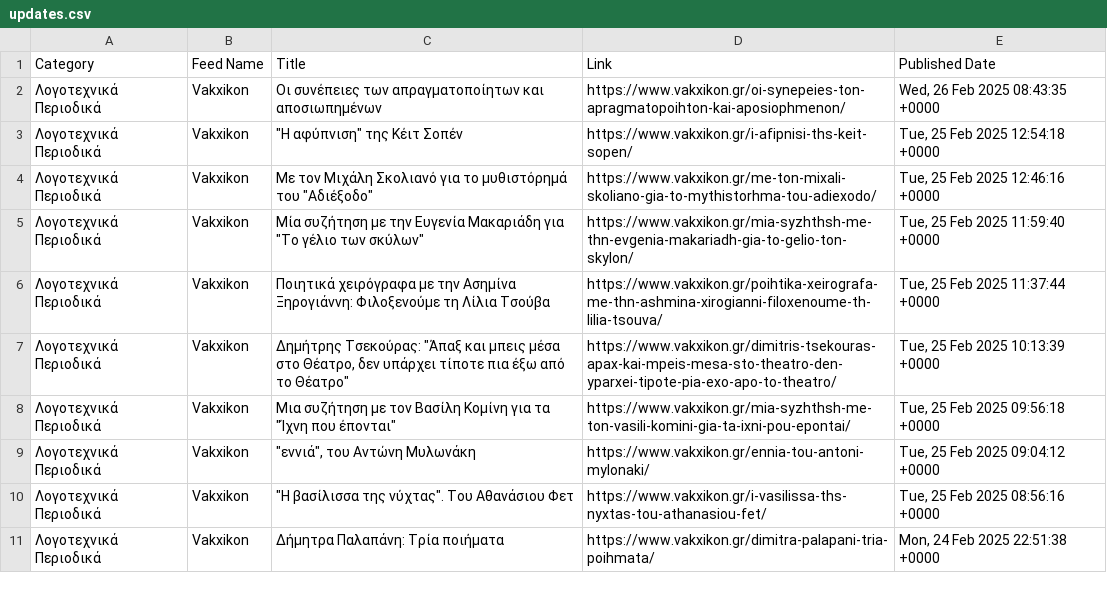
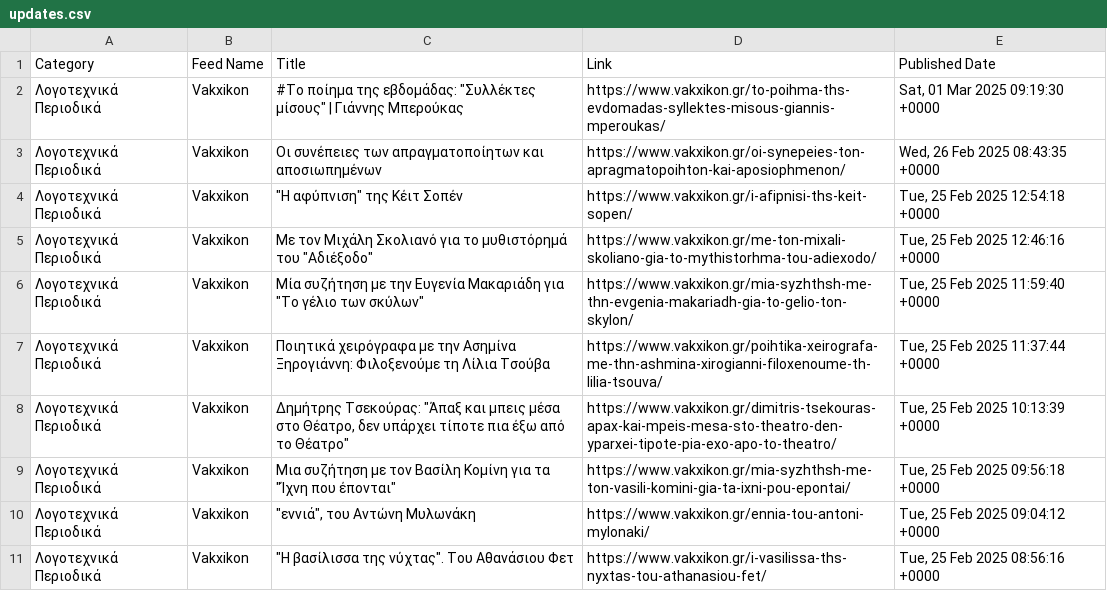
Before and after one commit to SpyridonMavrommatis-1/RSS-Feed-Reader, a CSV file: updates.csv, drawn as a sheet.

```diff
--- a/updates.csv
+++ b/updates.csv
@@ -1,2 +1,3 @@
 Category,Feed Name,Title,Link,Published Date
+Λογοτεχνικά Περιοδικά,Vakxikon,"#Το ποίημα της εβδομάδας: ""Συλλέκτες μίσους"" | Γιάννης Μπερούκας",https://www.vakxikon.gr/to-poihma-ths-evdomadas-syllektes-misous-giannis-mperoukas/,"Sat, 01 Mar 2025 09:19:30 +0000"
 Λογοτεχνικά Περιοδικά,Vakxikon,Οι συνέπειες των απραγματοποίητων και αποσιωπημένων,https://www.vakxikon.gr/oi-synepeies-ton-apragmatopoihton-kai-aposiophmenon/,"Wed, 26 Feb 2025 08:43:35 +0000"
@@ -10,2 +11 @@
 Λογοτεχνικά Περιοδικά,Vakxikon,"""Η βασίλισσα της νύχτας"". Του Αθανάσιου Φετ",https://www.vakxikon.gr/i-vasilissa-ths-nyxtas-tou-athanasiou-fet/,"Tue, 25 Feb 2025 08:56:16 +0000"
-Λογοτεχνικά Περιοδικά,Vakxikon,Δήμητρα Παλαπάνη: Τρία ποιήματα,https://www.vakxikon.gr/dimitra-palapani-tria-poihmata/,"Mon, 24 Feb 2025 22:51:38 +0000"
```
Also changed, not shown: 21 other files.
